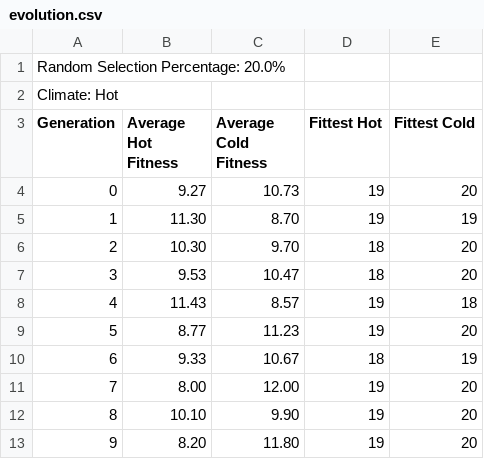
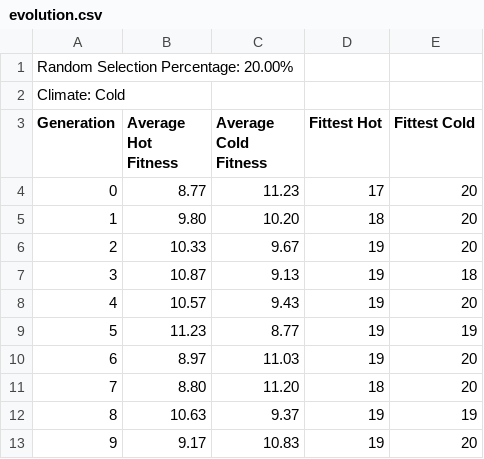
Before and after one commit to Clean-Coder-AI/genetic-algortihm-python, a CSV file: evolution.csv, drawn as a sheet; only a part is shown; the diff covers the shown part only.

```diff
--- a/evolution.csv
+++ b/evolution.csv
@@ -1,2 +1,2 @@
-Random Selection Percentage: 20.0%
-Climate: Hot
+Random Selection Percentage: 20.00%
+Climate: Cold
@@ -4,10 +4,10 @@ Generation,Average Hot Fitness ,Average Cold Fitness,Fittest Hot,Fittest Cold
-0,9.27,10.73,19,20
-1,11.30,8.70,19,19
-2,10.30,9.70,18,20
-3,9.53,10.47,18,20
-4,11.43,8.57,19,18
-5,8.77,11.23,19,20
-6,9.33,10.67,18,19
-7,8.00,12.00,19,20
-8,10.10,9.90,19,20
-9,8.20,11.80,19,20
+0,8.77,11.23,17,20
+1,9.80,10.20,18,20
+2,10.33,9.67,19,20
+3,10.87,9.13,19,18
+4,10.57,9.43,19,20
+5,11.23,8.77,19,19
+6,8.97,11.03,19,20
+7,8.80,11.20,18,20
+8,10.63,9.37,19,19
+9,9.17,10.83,19,20
```
Also changed, not shown: 58 edited cells elsewhere in this file, 1 other file.
